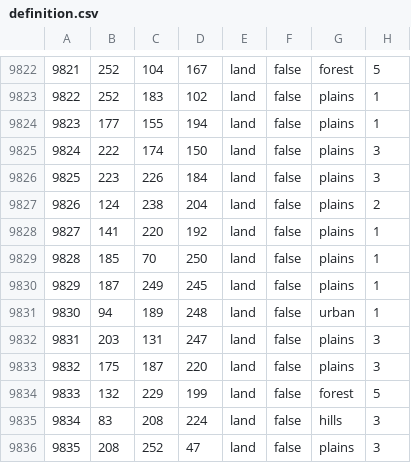
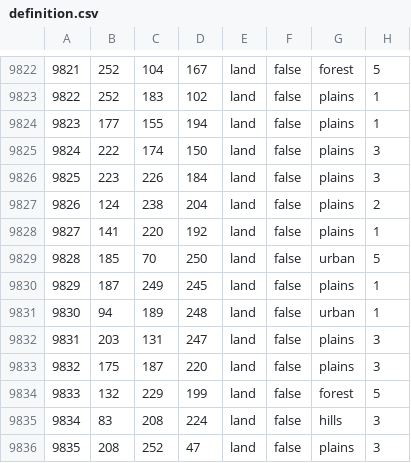
Before and after one commit to East-Showdown/East-Showdown, a CSV file: map/definition.csv, drawn as a sheet; only a part is shown, gaps mark what is left out.

```diff
--- a/map/definition.csv
+++ b/map/definition.csv
@@ -9828,3 +9828,3 @@
 9827;141;220;192;land;false;plains;1
-9828;185;70;250;land;false;plains;1
+9828;185;70;250;land;false;urban;5
 9829;187;249;245;land;false;plains;1
```
Also changed, not shown: 7 other files.
